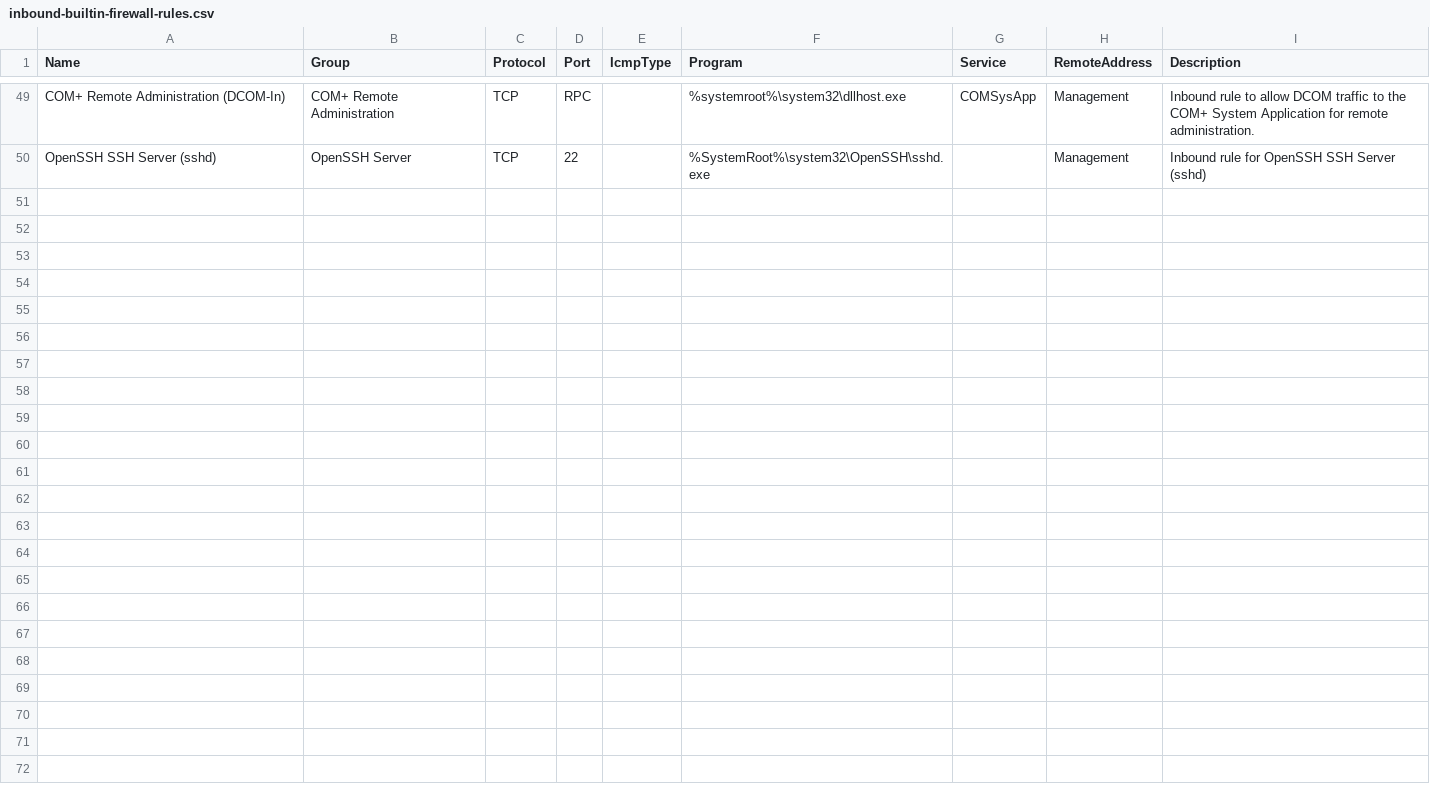
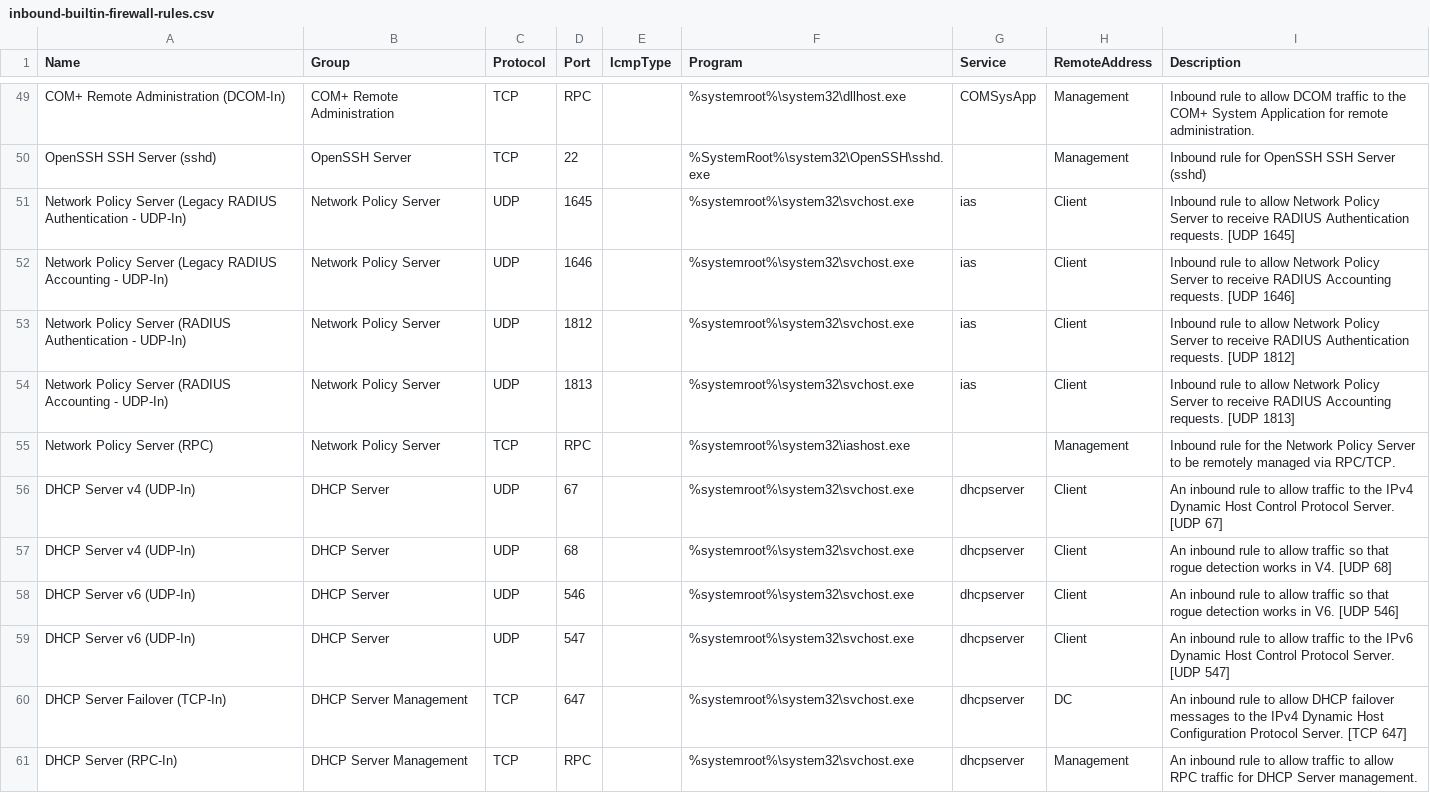
Before and after one commit to MichaelGrafnetter/active-directory-firewall, a CSV file: ADDS/inbound-builtin-firewall-rules.csv, drawn as a sheet; only a part is shown, gaps mark what is left out; the diff names each change by its address in the sheet, - before the commit and + after, or states it on an @@ line.

Commit message:
Initial DHCP and NPS support

```diff
--- a/ADDS/inbound-builtin-firewall-rules.csv
+++ b/ADDS/inbound-builtin-firewall-rules.csv
+row 51: Network Policy Server (Legacy RADIUS Authentication - UDP-In) | Network Policy Server | UDP | 1645 |  | %systemroot%\system32\svchost.exe | ias | Client | Inbound rule to allow Network Policy Server to receive RADIUS Authentication requests. [UDP 1645]
+row 52: Network Policy Server (Legacy RADIUS Accounting - UDP-In) | Network Policy Server | UDP | 1646 |  | %systemroot%\system32\svchost.exe | ias | Client | Inbound rule to allow Network Policy Server to receive RADIUS Accounting requests. [UDP 1646]
+row 53: Network Policy Server (RADIUS Authentication - UDP-In) | Network Policy Server | UDP | 1812 |  | %systemroot%\system32\svchost.exe | ias | Client | Inbound rule to allow Network Policy Server to receive RADIUS Authentication requests. [UDP 1812]
+row 54: Network Policy Server (RADIUS Accounting - UDP-In) | Network Policy Server | UDP | 1813 |  | %systemroot%\system32\svchost.exe | ias | Client | Inbound rule to allow Network Policy Server to receive RADIUS Accounting requests. [UDP 1813]
+row 55: Network Policy Server (RPC) | Network Policy Server | TCP | RPC |  | %systemroot%\system32\iashost.exe |  | Management | Inbound rule for the Network Policy Server to be remotely managed via RPC/TCP.
+row 56: DHCP Server v4 (UDP-In) | DHCP Server | UDP | 67 |  | %systemroot%\system32\svchost.exe | dhcpserver | Client | An inbound rule to allow traffic to the IPv4 Dynamic Host Control Protocol Server. [UDP 67]
+row 57: DHCP Server v4 (UDP-In) | DHCP Server | UDP | 68 |  | %systemroot%\system32\svchost.exe | dhcpserver | Client | An inbound rule to allow traffic so that rogue detection works in V4. [UDP 68]
+row 58: DHCP Server v6 (UDP-In) | DHCP Server | UDP | 546 |  | %systemroot%\system32\svchost.exe | dhcpserver | Client | An inbound rule to allow traffic so that rogue detection works in V6. [UDP 546]
+row 59: DHCP Server v6 (UDP-In) | DHCP Server | UDP | 547 |  | %systemroot%\system32\svchost.exe | dhcpserver | Client | An inbound rule to allow traffic to the IPv6 Dynamic Host Control Protocol Server. [UDP 547]
+row 60: DHCP Server Failover (TCP-In) | DHCP Server Management | TCP | 647 |  | %systemroot%\system32\svchost.exe | dhcpserver | DC | An inbound rule to allow DHCP failover messages to the IPv4 Dynamic Host Configuration Protocol Server. [TCP 647]
+row 61: DHCP Server (RPC-In) | DHCP Server Management | TCP | RPC |  | %systemroot%\system32\svchost.exe | dhcpserver | Management | An inbound rule to allow traffic to allow RPC traffic for DHCP Server management.
```
Also changed, not shown: 5 other files.
